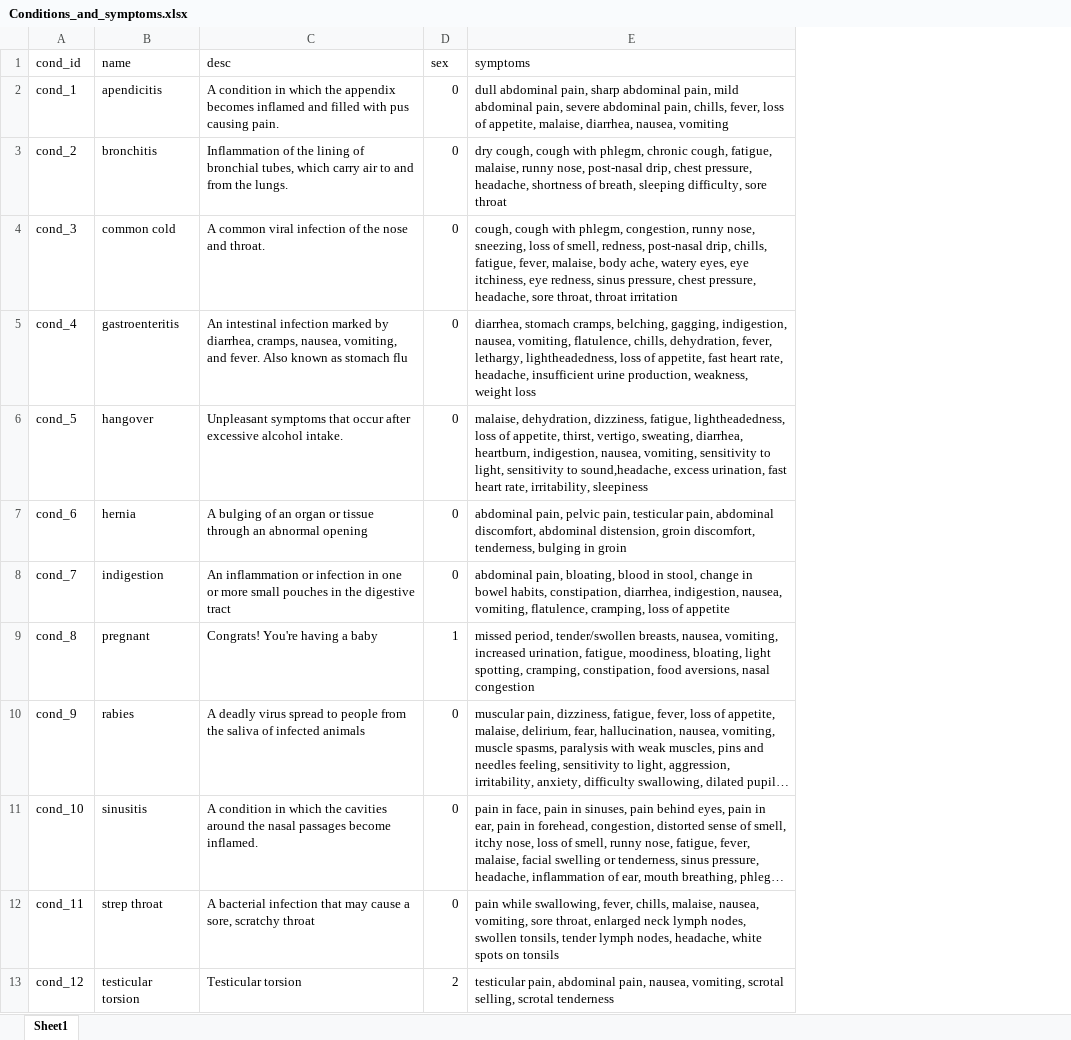
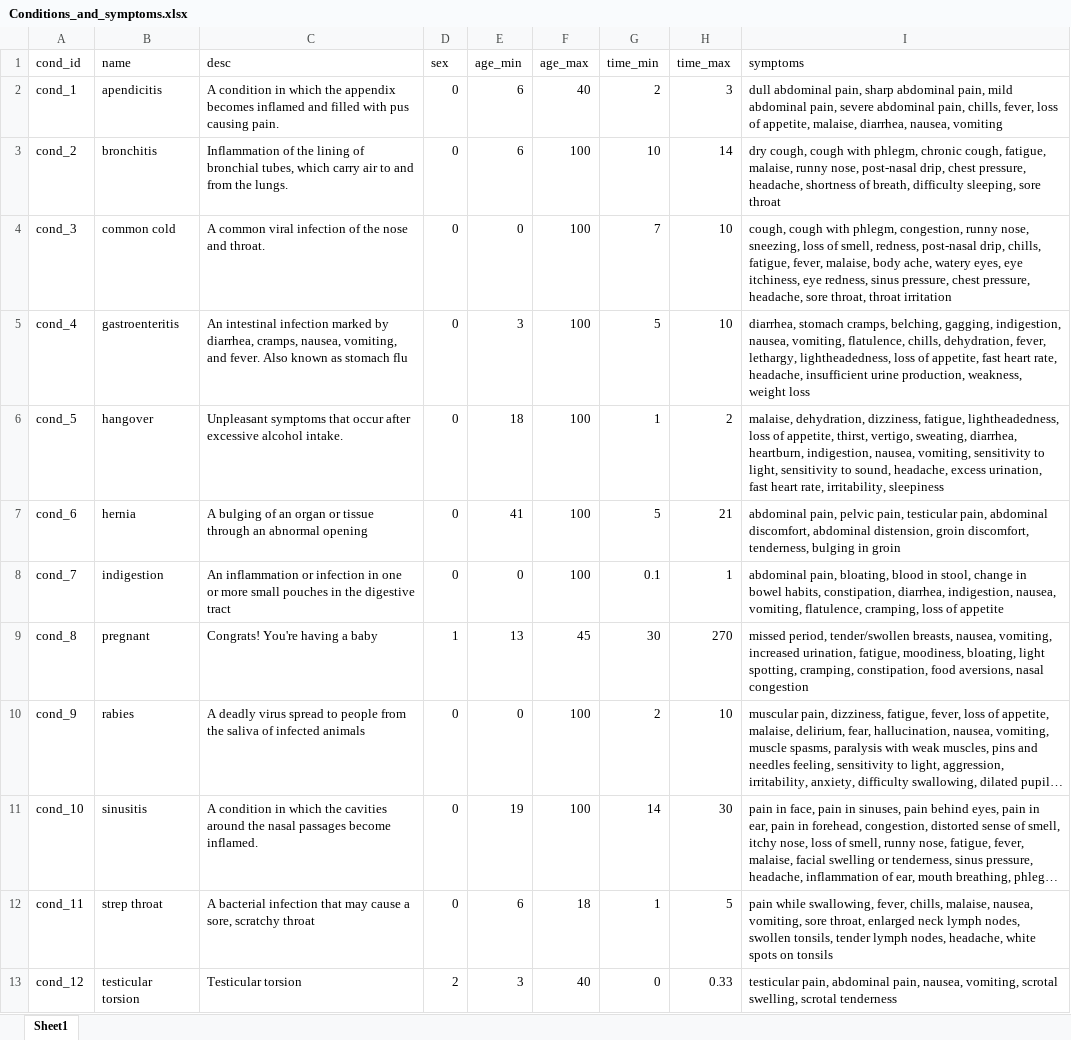
Before and after one commit to josearreluce/Vida-Project, an Excel workbook: app/src/db_population/Conditions_and_symptoms.xlsx, sheet Sheet1, drawn as a sheet; long unchanged cells end in …; values as stored, in another font and other column widths than the file's, no borders; addresses are those after the commit; the diff names each change by its address in the sheet, - before the commit and + after, or states it on an @@ line.

Commit message:
related symptoms generator added

```diff
--- a/app/src/db_population/Conditions_and_symptoms.xlsx (sheet Sheet1)
+++ b/app/src/db_population/Conditions_and_symptoms.xlsx (sheet Sheet1)
+column E (age_min), rows 2-13: 6 | 6 | 0 | 3 | 18 | 41 | 0 | 13 | 0 | 19 | 6 | 3
+column F (age_max), rows 2-13: 40 | 100 | 100 | 100 | 100 | 100 | 100 | 45 | 100 | 100 | 18 | 40
+column G (time_min), rows 2-13: 2 | 10 | 7 | 5 | 1 | 5 | 0.1 | 30 | 2 | 14 | 1 | 0
+column H (time_max), rows 2-13: 3 | 14 | 10 | 10 | 2 | 21 | 1 | 270 | 10 | 30 | 5 | 0.33
-I3 (symptoms): …of breath, sleeping difficulty, sore throat
+I3 (symptoms): …of breath, difficulty sleeping, sore throat
-I6 (symptoms): …sensitivity to sound,headache, excess urination,…
+I6 (symptoms): …sensitivity to sound, headache, excess urination,…
-I13 (symptoms): …vomiting, scrotal selling, scrotal tenderness
+I13 (symptoms): …vomiting, scrotal swelling, scrotal tenderness
```
Also changed, not shown: 3 other files.
